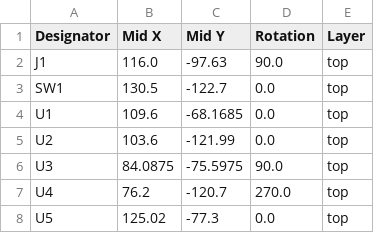
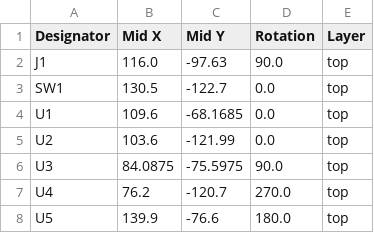
Before and after one commit to Sn3akySqu1d/Envirotector, a CSV file: Kicad/production/positions.csv, drawn as a sheet.

```diff
--- a/Kicad/production/positions.csv
+++ b/Kicad/production/positions.csv
@@ -7,2 +7,2 @@ U3,84.0875,-75.5975,90.0,top
 U4,76.2,-120.7,270.0,top
-U5,125.02,-77.3,0.0,top
+U5,139.9,-76.6,180.0,top
```
Also changed, not shown: 17 other files.
